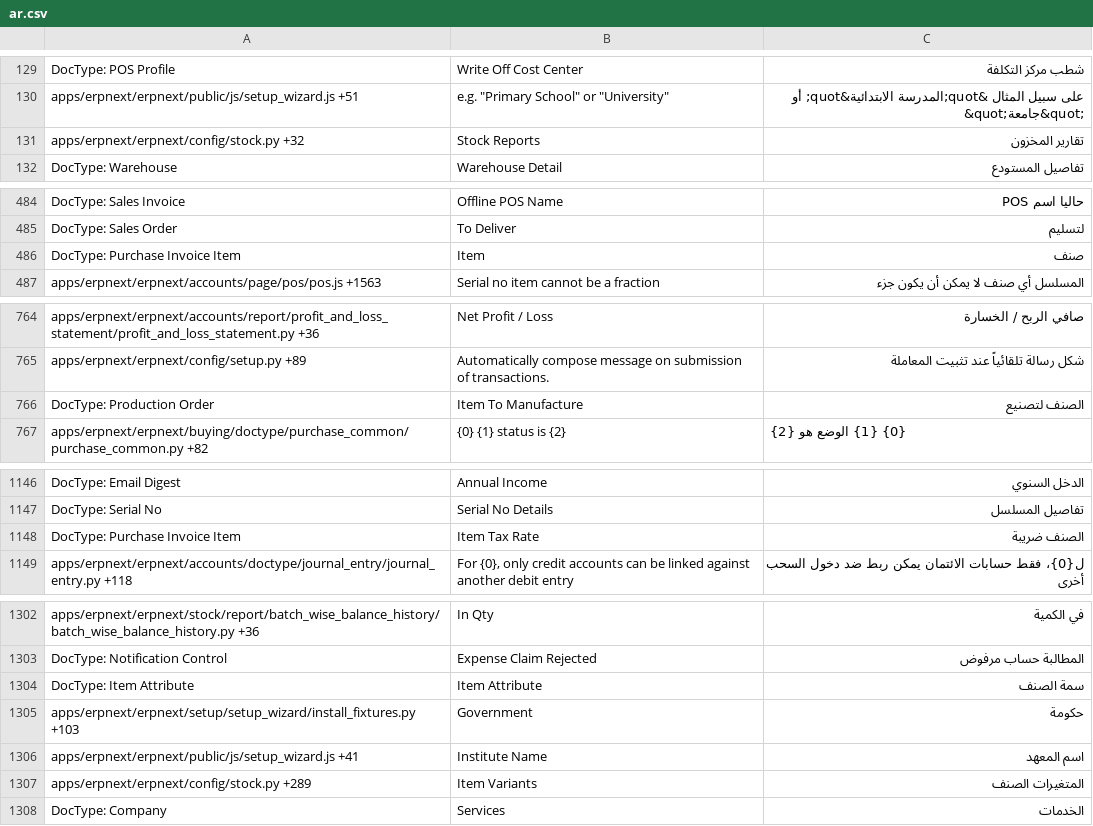
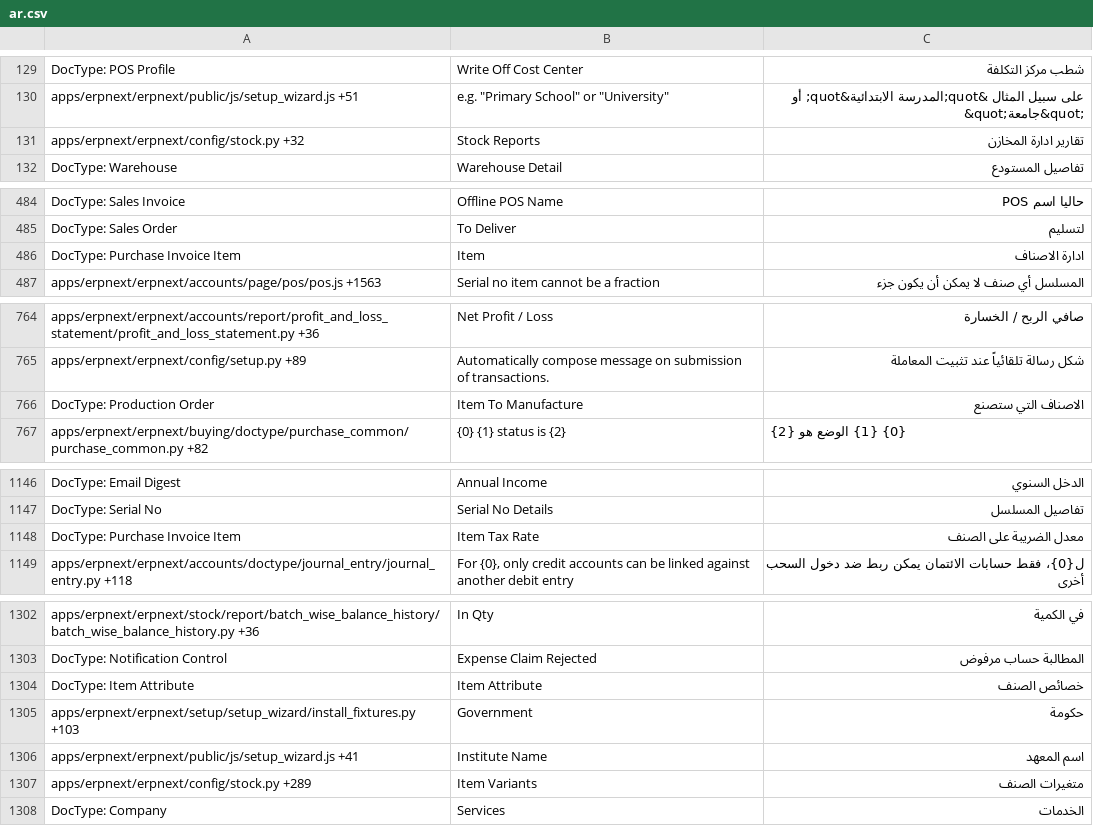
Before and after one commit to ahmed-A-sh/test, a CSV file: ar.csv, drawn as a sheet; only a part is shown, gaps mark what is left out; the diff covers the shown part only.

Commit message:
Add files via upload

```diff
--- a/ar.csv
+++ b/ar.csv
@@ -130,3 +130,3 @@ DocType: POS Profile,Write Off Cost Center,شطب مركز التكلفة
 apps/erpnext/erpnext/public/js/setup_wizard.js +51,"e.g. ""Primary School"" or ""University""",على سبيل المثال &quot;المدرسة الابتدائية&quot; أو &quot;جامعة&quot;
-apps/erpnext/erpnext/config/stock.py +32,Stock Reports,تقارير المخزون
+apps/erpnext/erpnext/config/stock.py +32,Stock Reports,تقارير ادارة المخازن
 DocType: Warehouse,Warehouse Detail,تفاصيل المستودع
@@ -489,3 +489,3 @@ DocType: Sales Invoice,Offline POS Name,حاليا اسم POS
 DocType: Sales Order,To Deliver,لتسليم
-DocType: Purchase Invoice Item,Item,صنف
+DocType: Purchase Invoice Item,Item,ادارة الاصناف
 apps/erpnext/erpnext/accounts/page/pos/pos.js +1563,Serial no item cannot be a fraction,المسلسل أي صنف لا يمكن أن يكون جزء
@@ -807,3 +807,3 @@ apps/erpnext/erpnext/accounts/report/profit_and_loss_statement/profit_and_loss_s
 apps/erpnext/erpnext/config/setup.py +89,Automatically compose message on submission of transactions.,شكل رسالة تلقائياً عند تثبيت المعاملة
-DocType: Production Order,Item To Manufacture,الصنف لتصنيع
+DocType: Production Order,Item To Manufacture,الاصناف التي ستصنع
 apps/erpnext/erpnext/buying/doctype/purchase_common/purchase_common.py +82,{0} {1} status is {2},{0} {1} الوضع هو {2}
@@ -1191,3 +1191,3 @@ DocType: Email Digest,Annual Income,الدخل السنوي
 DocType: Serial No,Serial No Details,تفاصيل المسلسل
-DocType: Purchase Invoice Item,Item Tax Rate,الصنف ضريبة
+DocType: Purchase Invoice Item,Item Tax Rate,معدل الضريبة على الصنف
 apps/erpnext/erpnext/accounts/doctype/journal_entry/journal_entry.py +118,"For {0}, only credit accounts can be linked against another debit entry",ل{0}، فقط حسابات الائتمان يمكن ربط ضد دخول السحب أخرى
@@ -1349,6 +1349,6 @@ apps/erpnext/erpnext/stock/report/batch_wise_balance_history/batch_wise_balance_
 DocType: Notification Control,Expense Claim Rejected,المطالبة حساب مرفوض
-DocType: Item Attribute,Item Attribute,سمة الصنف
+DocType: Item Attribute,Item Attribute,خصائص الصنف
 apps/erpnext/erpnext/setup/setup_wizard/install_fixtures.py +103,Government,حكومة
 apps/erpnext/erpnext/public/js/setup_wizard.js +41,Institute Name,اسم المعهد
-apps/erpnext/erpnext/config/stock.py +289,Item Variants,المتغيرات الصنف
+apps/erpnext/erpnext/config/stock.py +289,Item Variants,متغيرات الصنف
 DocType: Company,Services,الخدمات
```
Also changed, not shown: 9 edited cells elsewhere in this file.
